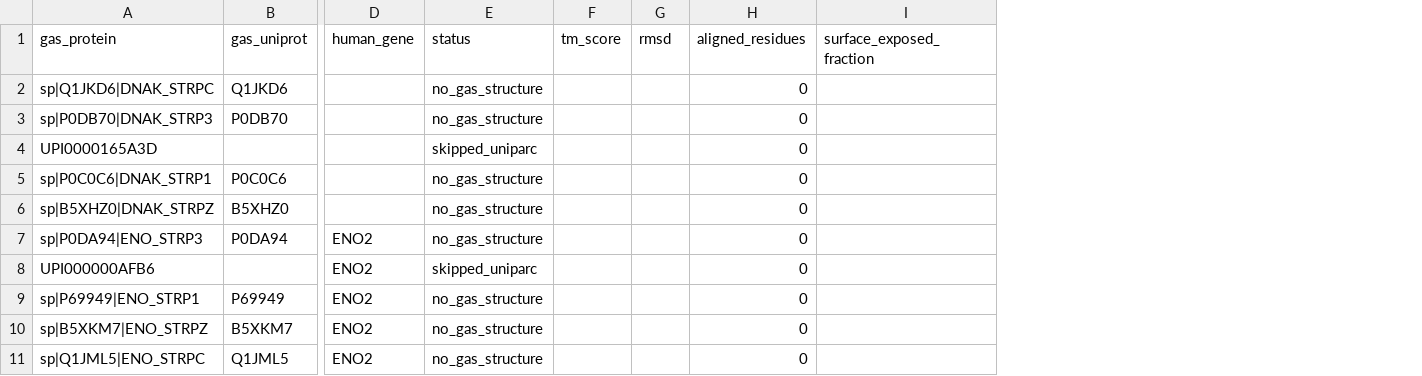
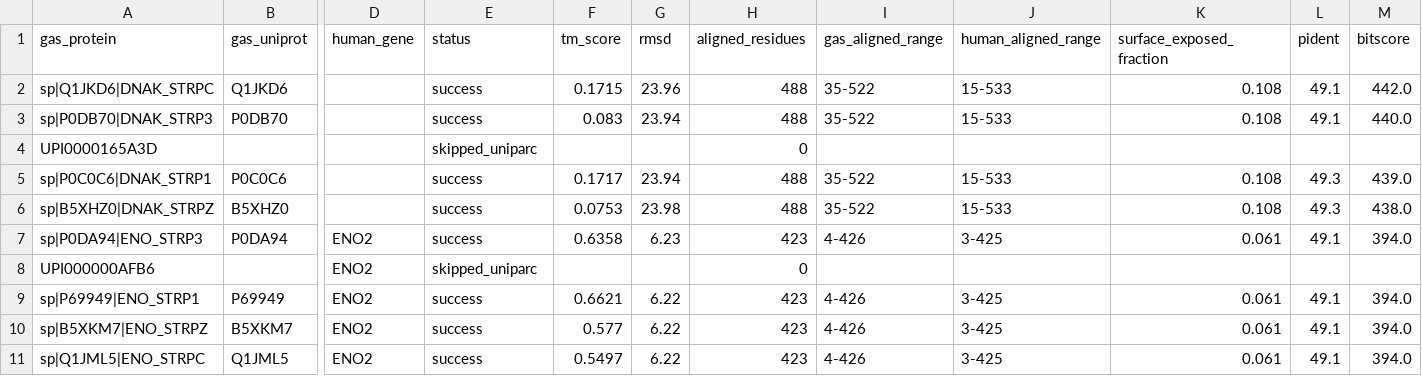
Before and after one commit to Agentomics/BioAgentics, a TSV file: output/pandas_pans/gas-molecular-mimicry-mapping/structural_mimicry/structural_mimicry.tsv, drawn as a sheet; only a part is shown, gaps mark what is left out; addresses are those after the commit; the diff covers the shown part only; the diff names each change by its address in the sheet, - before the commit and + after, or states it on an @@ line.

```diff
--- a/output/pandas_pans/gas-molecular-mimicry-mapping/structural_mimicry/structural_mimicry.tsv
+++ b/output/pandas_pans/gas-molecular-mimicry-mapping/structural_mimicry/structural_mimicry.tsv
+column I (gas_aligned_range), rows 2-11: 35-522 | 35-522 |  | 35-522 | 35-522 | 4-426 |  | 4-426 | 4-426 | 4-426
+column J (human_aligned_range), rows 2-11: 15-533 | 15-533 |  | 15-533 | 15-533 | 3-425 |  | 3-425 | 3-425 | 3-425
+column L (pident), rows 2-11: 49.1 | 49.1 |  | 49.3 | 49.3 | 49.1 |  | 49.1 | 49.1 | 49.1
+column M (bitscore), rows 2-11: 442.0 | 440.0 |  | 439.0 | 438.0 | 394.0 |  | 394.0 | 394.0 | 394.0
-E2:E3 (status): no_gas_structure
+E2:E3 (status): success
-F2 (tm_score): (empty)
+F2 (tm_score): 0.1715
-G2 (rmsd): (empty)
+G2 (rmsd): 23.96
-H2:H3 (aligned_residues): 0
+H2:H3 (aligned_residues): 488
-K2:K3 (surface_exposed_fraction): (empty)
+K2:K3 (surface_exposed_fraction): 0.108
-F3 (tm_score): (empty)
+F3 (tm_score): 0.083
-G3 (rmsd): (empty)
+G3 (rmsd): 23.94
-E5:E7 (status): no_gas_structure
+E5:E7 (status): success
-F5 (tm_score): (empty)
+F5 (tm_score): 0.1717
-G5 (rmsd): (empty)
+G5 (rmsd): 23.94
-H5:H6 (aligned_residues): 0
+H5:H6 (aligned_residues): 488
-K5:K6 (surface_exposed_fraction): (empty)
+K5:K6 (surface_exposed_fraction): 0.108
-F6 (tm_score): (empty)
+F6 (tm_score): 0.0753
-G6 (rmsd): (empty)
+G6 (rmsd): 23.98
-F7 (tm_score): (empty)
+F7 (tm_score): 0.6358
-G7 (rmsd): (empty)
+G7 (rmsd): 6.23
-H7 (aligned_residues): 0
+H7 (aligned_residues): 423
-K7 (surface_exposed_fraction): (empty)
+K7 (surface_exposed_fraction): 0.061
-E9:E11 (status): no_gas_structure
+E9:E11 (status): success
-F9 (tm_score): (empty)
+F9 (tm_score): 0.6621
-G9:G11 (rmsd): (empty)
+G9:G11 (rmsd): 6.22
-H9:H11 (aligned_residues): 0
+H9:H11 (aligned_residues): 423
-K9:K11 (surface_exposed_fraction): (empty)
+K9:K11 (surface_exposed_fraction): 0.061
-F10 (tm_score): (empty)
+F10 (tm_score): 0.577
-F11 (tm_score): (empty)
+F11 (tm_score): 0.5497
```
Also changed, not shown: 40 edited cells elsewhere in this file, 1 other file.
